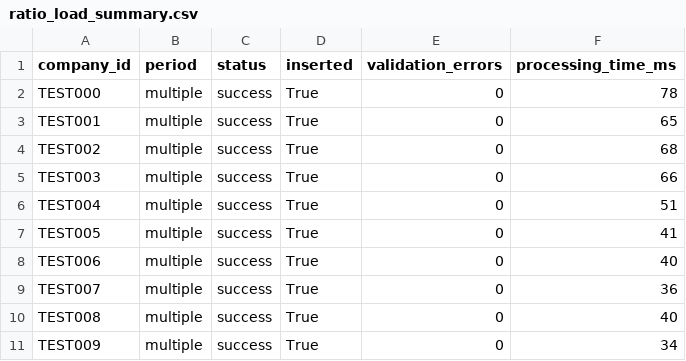
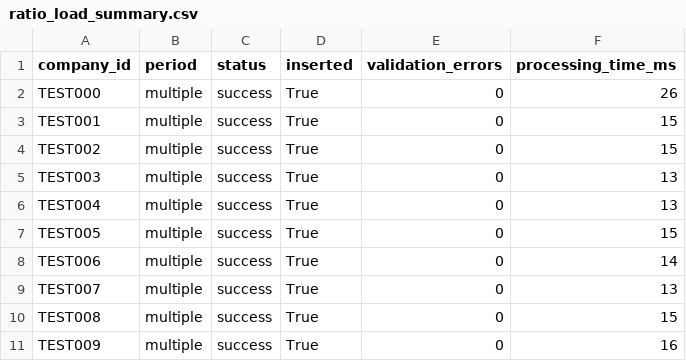
Before and after one commit to santanumaity3155-spec/N100_Financial_Intelligence_Platform, a CSV file: output/ratio_load_summary.csv, drawn as a sheet.

```diff
--- a/output/ratio_load_summary.csv
+++ b/output/ratio_load_summary.csv
@@ -1,11 +1,11 @@
 company_id,period,status,inserted,validation_errors,processing_time_ms
-TEST000,multiple,success,True,0,78
-TEST001,multiple,success,True,0,65
-TEST002,multiple,success,True,0,68
-TEST003,multiple,success,True,0,66
-TEST004,multiple,success,True,0,51
-TEST005,multiple,success,True,0,41
-TEST006,multiple,success,True,0,40
-TEST007,multiple,success,True,0,36
-TEST008,multiple,success,True,0,40
-TEST009,multiple,success,True,0,34
+TEST000,multiple,success,True,0,26
+TEST001,multiple,success,True,0,15
+TEST002,multiple,success,True,0,15
+TEST003,multiple,success,True,0,13
+TEST004,multiple,success,True,0,13
+TEST005,multiple,success,True,0,15
+TEST006,multiple,success,True,0,14
+TEST007,multiple,success,True,0,13
+TEST008,multiple,success,True,0,15
+TEST009,multiple,success,True,0,16
```
Also changed, not shown: 20 other files.
